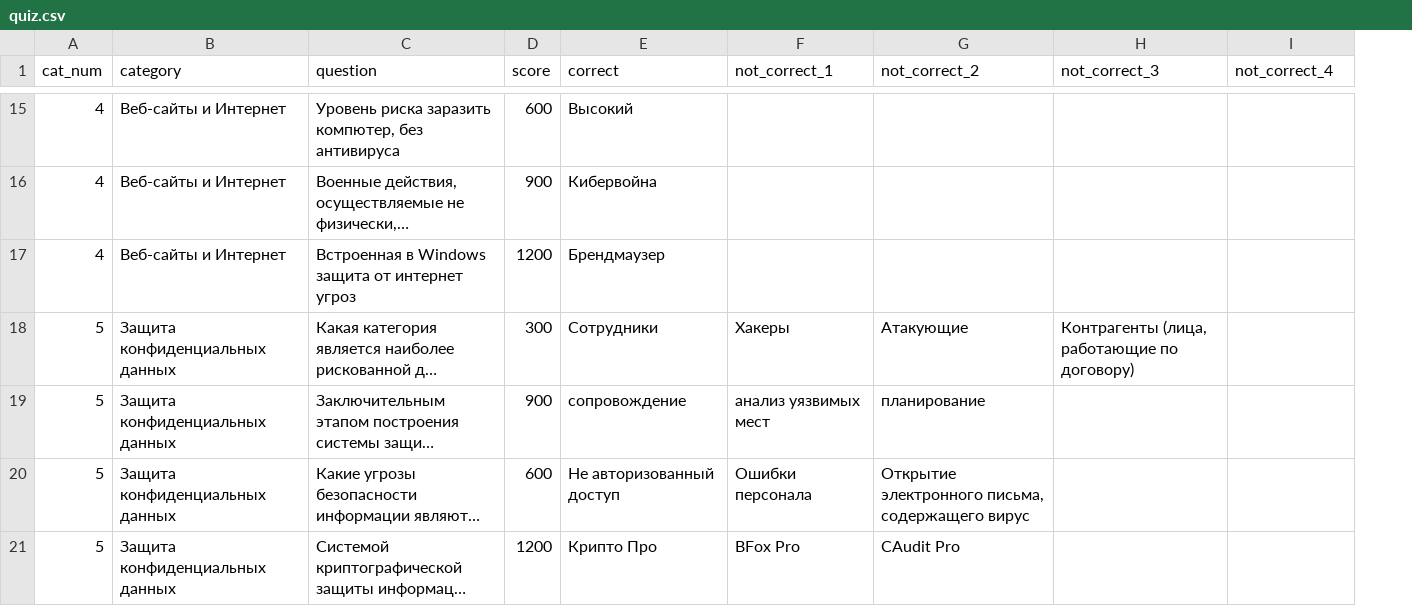
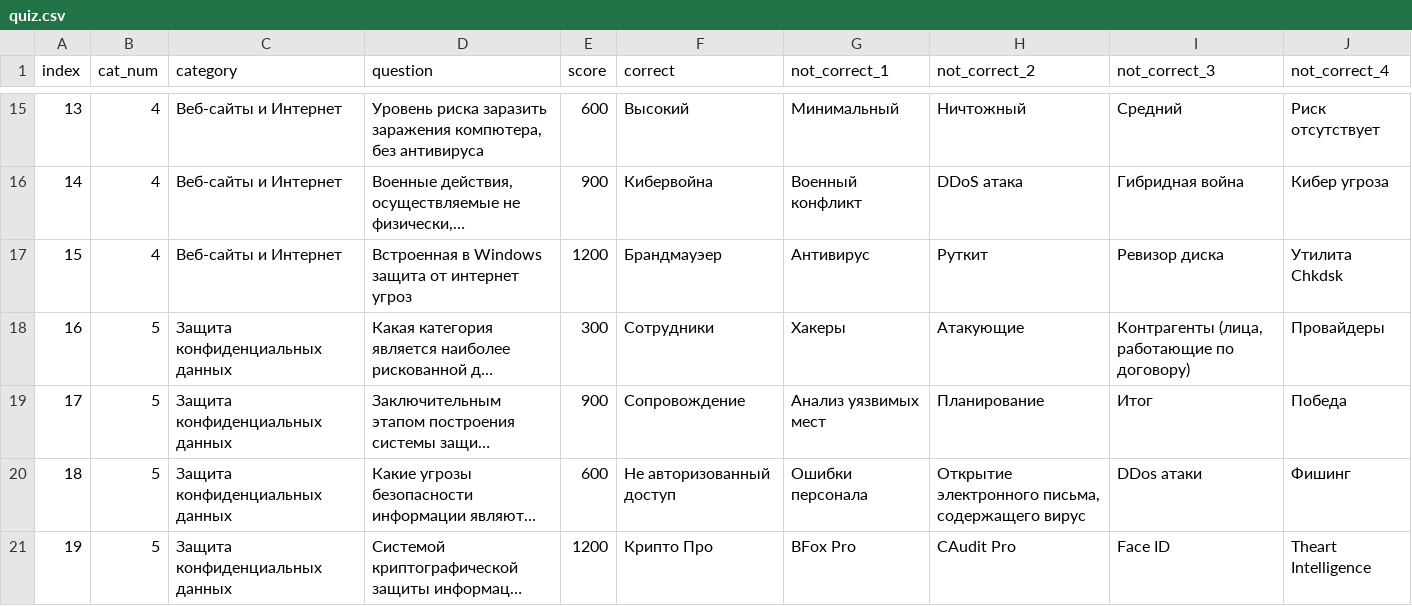
Before and after one commit to team-odysseus/odysseus, a CSV file: storage/quiz.csv, drawn as a sheet; only a part is shown, gaps mark what is left out; long unchanged cells end in …; addresses are those after the commit; the diff covers the shown part only; the diff names each change by its address in the sheet, - before the commit and + after, or states it on an @@ line.

Commit message:
quizclass v0.0004 + finished prepare_questions(
database v0.0004
! bug_fix with category and cat_num

```diff
--- a/storage/quiz.csv
+++ b/storage/quiz.csv
+column A (index), rows 15-21: 13 | 14 | 15 | 16 | 17 | 18 | 19
-D15 (question): …риска заразить компютер, без антивируса
+D15 (question): …риска заразить заражения компютера, без антивируса
-G15 (not_correct_1): (empty)
+G15 (not_correct_1): Минимальный
-H15 (not_correct_2): (empty)
+H15 (not_correct_2): Ничтожный
-I15 (not_correct_3): (empty)
+I15 (not_correct_3): Средний
-J15 (not_correct_4): (empty)
+J15 (not_correct_4): Риск отсутствует
-G16 (not_correct_1): (empty)
+G16 (not_correct_1): Военный конфликт
-H16 (not_correct_2): (empty)
+H16 (not_correct_2): DDоS атака
-I16 (not_correct_3): (empty)
+I16 (not_correct_3): Гибридная война
-J16 (not_correct_4): (empty)
+J16 (not_correct_4): Кибер угроза
-F17 (correct): Брендмаузер
+F17 (correct): Брандмауэер
-G17 (not_correct_1): (empty)
+G17 (not_correct_1): Антивирус
-H17 (not_correct_2): (empty)
+H17 (not_correct_2): Руткит
-I17 (not_correct_3): (empty)
+I17 (not_correct_3): Ревизор диска
-J17 (not_correct_4): (empty)
+J17 (not_correct_4): Утилита Chkdsk
-J18 (not_correct_4): (empty)
+J18 (not_correct_4): Провайдеры
-F19 (correct): сопровождение
+F19 (correct): Сопровождение
-G19 (not_correct_1): анализ уязвимых мест
+G19 (not_correct_1): Анализ уязвимых мест
-H19 (not_correct_2): планирование
+H19 (not_correct_2): Планирование
-I19 (not_correct_3): (empty)
+I19 (not_correct_3): Итог
-J19 (not_correct_4): (empty)
+J19 (not_correct_4): Победа
-I20 (not_correct_3): (empty)
+I20 (not_correct_3): DDos атаки
-J20 (not_correct_4): (empty)
+J20 (not_correct_4): Фишинг
-I21 (not_correct_3): (empty)
+I21 (not_correct_3): Face ID
-J21 (not_correct_4): (empty)
+J21 (not_correct_4): Theart Intelligence
```
Also changed, not shown: 29 edited cells elsewhere in this file, 3 other files.
